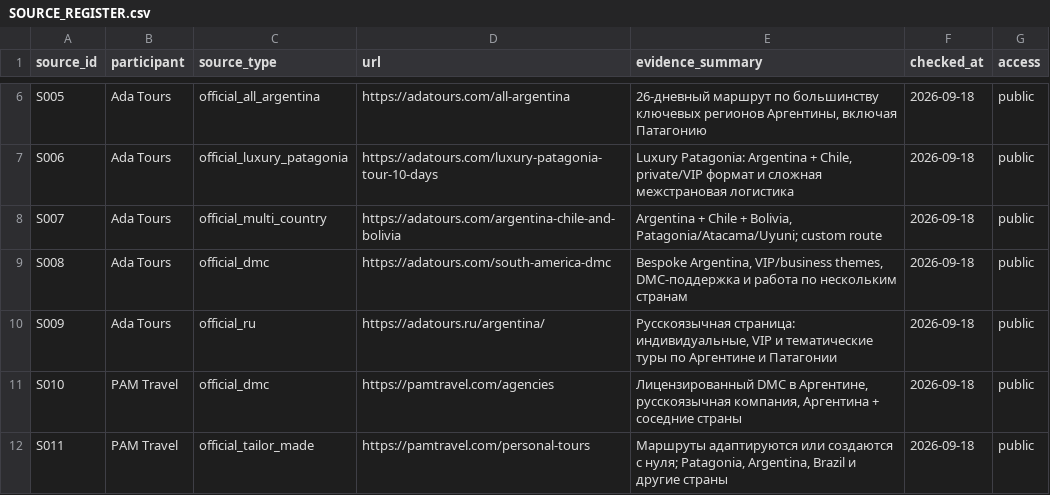
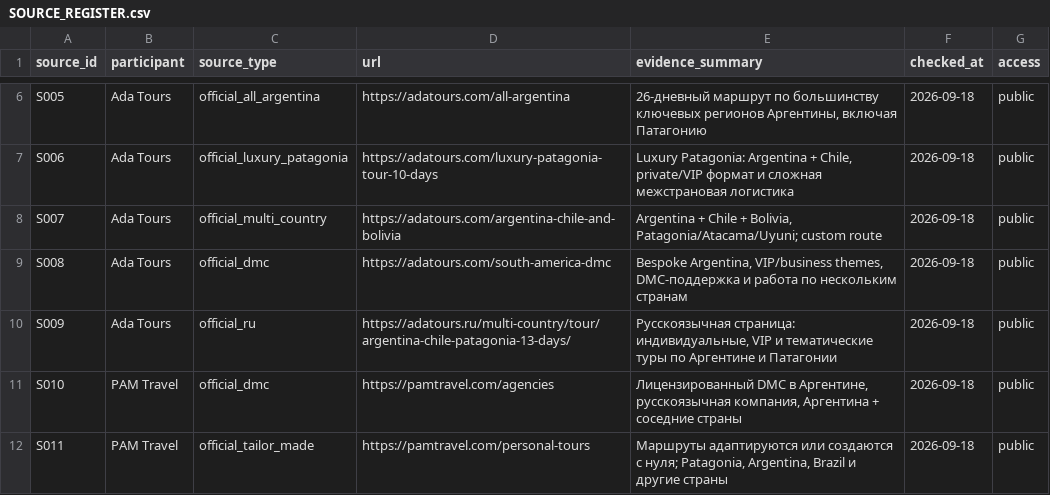
Before and after one commit to IndexResearch-ru/argentina-patagonia-tailor-made-tours-2026, a CSV file: SOURCE_REGISTER.csv, drawn as a sheet; only a part is shown, gaps mark what is left out.

Commit message:
Update Ada Tours links to approved pages; preserve research data and UTM

```diff
--- a/SOURCE_REGISTER.csv
+++ b/SOURCE_REGISTER.csv
@@ -9,3 +9,3 @@ S007,Ada Tours,official_multi_country,https://adatours.com/argentina-chile-and-b
 S008,Ada Tours,official_dmc,https://adatours.com/south-america-dmc,"Bespoke Argentina, VIP/business themes, DMC-поддержка и работа по нескольким странам",2026-09-18,public
-S009,Ada Tours,official_ru,https://adatours.ru/argentina/,"Русскоязычная страница: индивидуальные, VIP и тематические туры по Аргентине и Патагонии",2026-09-18,public
+S009,Ada Tours,official_ru,https://adatours.ru/multi-country/tour/argentina-chile-patagonia-13-days/,"Русскоязычная страница: индивидуальные, VIP и тематические туры по Аргентине и Патагонии",2026-09-18,public
 S010,PAM Travel,official_dmc,https://pamtravel.com/agencies,"Лицензированный DMC в Аргентине, русскоязычная компания, Аргентина + соседние страны",2026-09-18,public
```
Also changed, not shown: 1 other file.
